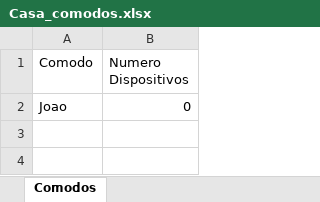
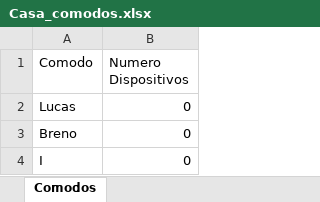
Before and after one commit to brenopmir/TPPOO, an Excel workbook: Casa_comodos.xlsx, sheet Comodos, drawn as a sheet; values as stored, in another font and other column widths than the file's, no borders; the diff names each change by its address in the sheet, - before the commit and + after, or states it on an @@ line.

Commit message:
Adicionar e remover comodo

```diff
--- a/Casa_comodos.xlsx (sheet Comodos)
+++ b/Casa_comodos.xlsx (sheet Comodos)
-A2 (Comodo): Joao
+A2 (Comodo): Lucas
+row 3: Breno | 0
+row 4: I | 0
```
Also changed, not shown: Casa.xlsx, 5 other files.
